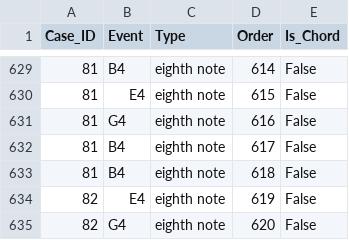
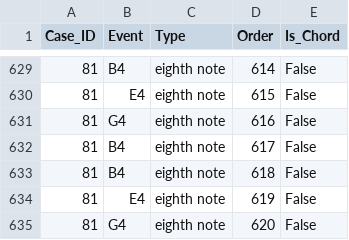
Before and after one commit to K-u-K/process-music, a CSV file: examples/melody_guitar/track_0.csv, drawn as a sheet; only a part is shown, gaps mark what is left out; the diff covers the shown part only.

```diff
--- a/examples/melody_guitar/track_0.csv
+++ b/examples/melody_guitar/track_0.csv
@@ -633,3 +633,3 @@ Case_ID;Event;Type;Order;Is_Chord
 81;B4;eighth note;618;False
-82;E4;eighth note;619;False
-82;G4;eighth note;620;False
+81;E4;eighth note;619;False
+81;G4;eighth note;620;False
```
Also changed, not shown: 102 edited cells elsewhere in this file, examples/melody_in_cmaj7/track_0.csv, examples/progression_in_e_minor/track_0.csv, 10 other files.
